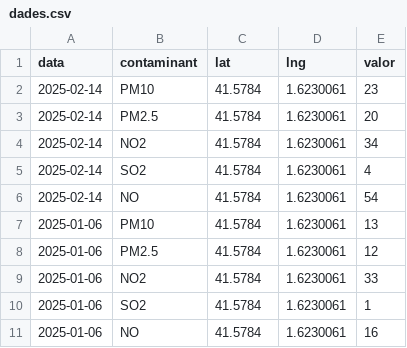
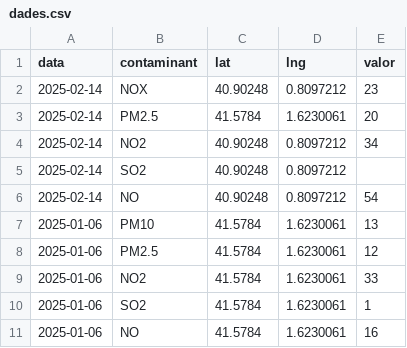
Before and after one commit to juliacocotera/juliacocotera.github.io, a CSV file: mapa/dades.csv, drawn as a sheet; only a part is shown.

Commit message:
Update dades.csv

```diff
--- a/mapa/dades.csv
+++ b/mapa/dades.csv
@@ -1,7 +1,7 @@
 data,contaminant,lat,lng,valor
-2025-02-14,PM10,41.5784,1.6230061,23
+2025-02-14,NOX,	40.90248,0.8097212,23
 2025-02-14,PM2.5,41.5784,1.6230061,20
-2025-02-14,NO2,41.5784,1.6230061,34
-2025-02-14,SO2,41.5784,1.6230061,4
-2025-02-14,NO,41.5784,1.6230061,54
+2025-02-14,NO2,40.90248,0.8097212,34
+2025-02-14,SO2,40.90248,0.8097212
+2025-02-14,NO,40.90248,0.8097212,54
 2025-01-06,PM10,41.5784,1.6230061,13
```
